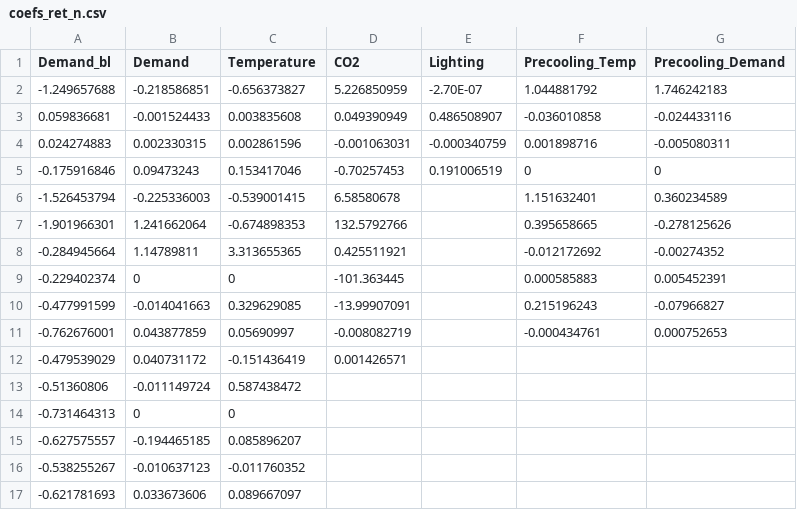
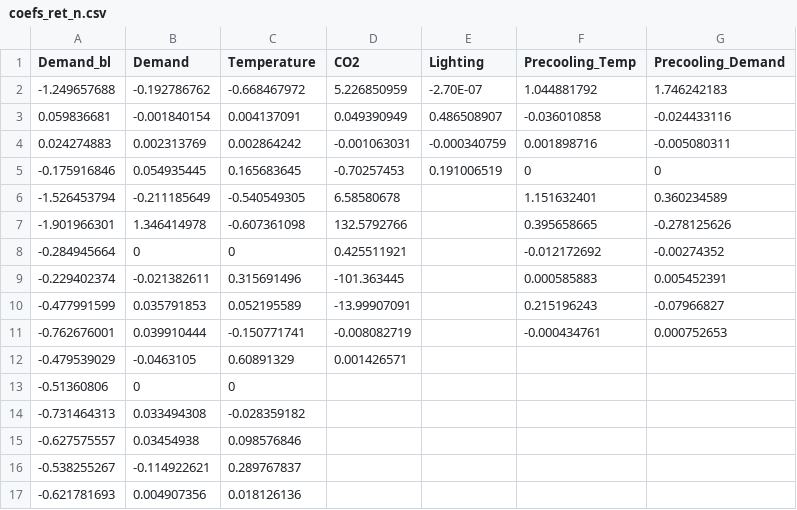
Before and after one commit to jtlangevin/flex-bldgs, a CSV file: data/coefs_ret_n.csv, drawn as a sheet; only a part is shown; the diff covers the shown part only.

```diff
--- a/data/coefs_ret_n.csv
+++ b/data/coefs_ret_n.csv
@@ -1,17 +1,17 @@
 Demand_bl,Demand,Temperature,CO2,Lighting,Precooling_Temp,Precooling_Demand
--1.249657688,-0.218586851,-0.656373827,5.226850959,-2.70E-07,1.044881792,1.746242183
-0.059836681,-0.001524433,0.003835608,0.049390949,0.486508907,-0.036010858,-0.024433116
-0.024274883,0.002330315,0.002861596,-0.001063031,-0.000340759,0.001898716,-0.005080311
--0.175916846,0.09473243,0.153417046,-0.70257453,0.191006519,0,0
--1.526453794,-0.225336003,-0.539001415,6.58580678,,1.151632401,0.360234589
--1.901966301,1.241662064,-0.674898353,132.5792766,,0.395658665,-0.278125626
--0.284945664,1.14789811,3.313655365,0.425511921,,-0.012172692,-0.00274352
--0.229402374,0,0,-101.363445,,0.000585883,0.005452391
--0.477991599,-0.014041663,0.329629085,-13.99907091,,0.215196243,-0.07966827
--0.762676001,0.043877859,0.05690997,-0.008082719,,-0.000434761,0.000752653
--0.479539029,0.040731172,-0.151436419,0.001426571,,,
--0.51360806,-0.011149724,0.587438472,,,,
--0.731464313,0,0,,,,
--0.627575557,-0.194465185,0.085896207,,,,
--0.538255267,-0.010637123,-0.011760352,,,,
--0.621781693,0.033673606,0.089667097,,,,
+-1.249657688,-0.192786762,-0.668467972,5.226850959,-2.70E-07,1.044881792,1.746242183
+0.059836681,-0.001840154,0.004137091,0.049390949,0.486508907,-0.036010858,-0.024433116
+0.024274883,0.002313769,0.002864242,-0.001063031,-0.000340759,0.001898716,-0.005080311
+-0.175916846,0.054935445,0.165683645,-0.70257453,0.191006519,0,0
+-1.526453794,-0.211185649,-0.540549305,6.58580678,,1.151632401,0.360234589
+-1.901966301,1.346414978,-0.607361098,132.5792766,,0.395658665,-0.278125626
+-0.284945664,0,0,0.425511921,,-0.012172692,-0.00274352
+-0.229402374,-0.021382611,0.315691496,-101.363445,,0.000585883,0.005452391
+-0.477991599,0.035791853,0.052195589,-13.99907091,,0.215196243,-0.07966827
+-0.762676001,0.039910444,-0.150771741,-0.008082719,,-0.000434761,0.000752653
+-0.479539029,-0.0463105,0.60891329,0.001426571,,,
+-0.51360806,0,0,,,,
+-0.731464313,0.033494308,-0.028359182,,,,
+-0.627575557,0.03454938,0.098576846,,,,
+-0.538255267,-0.114922621,0.289767837,,,,
+-0.621781693,0.004907356,0.018126136,,,,
```
Also changed, not shown: 2 removed rows and 10 edited cells elsewhere in this file, data/coefs_mo_n.csv, data/coefs_mo_o.csv, 2 other files.
